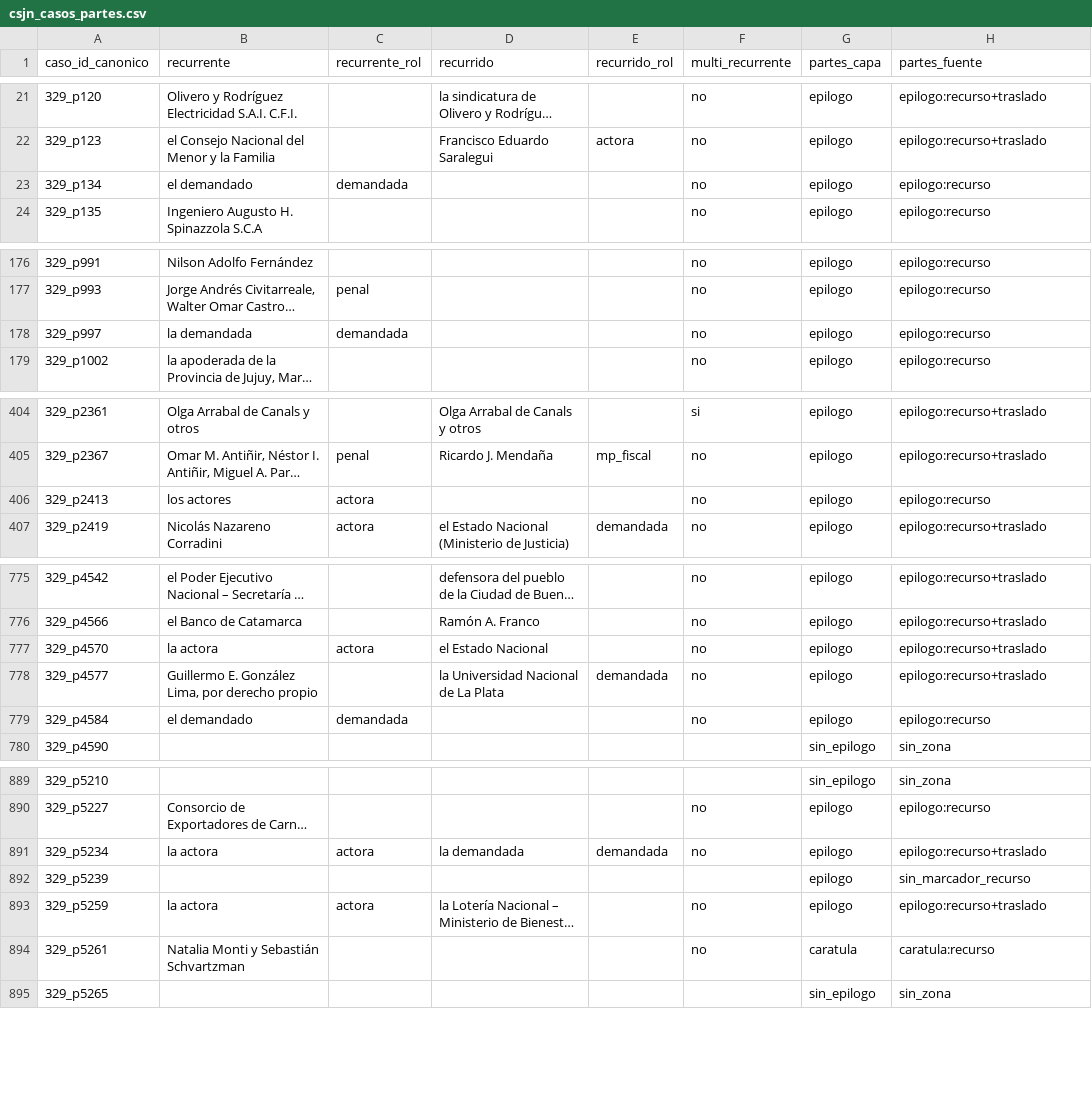
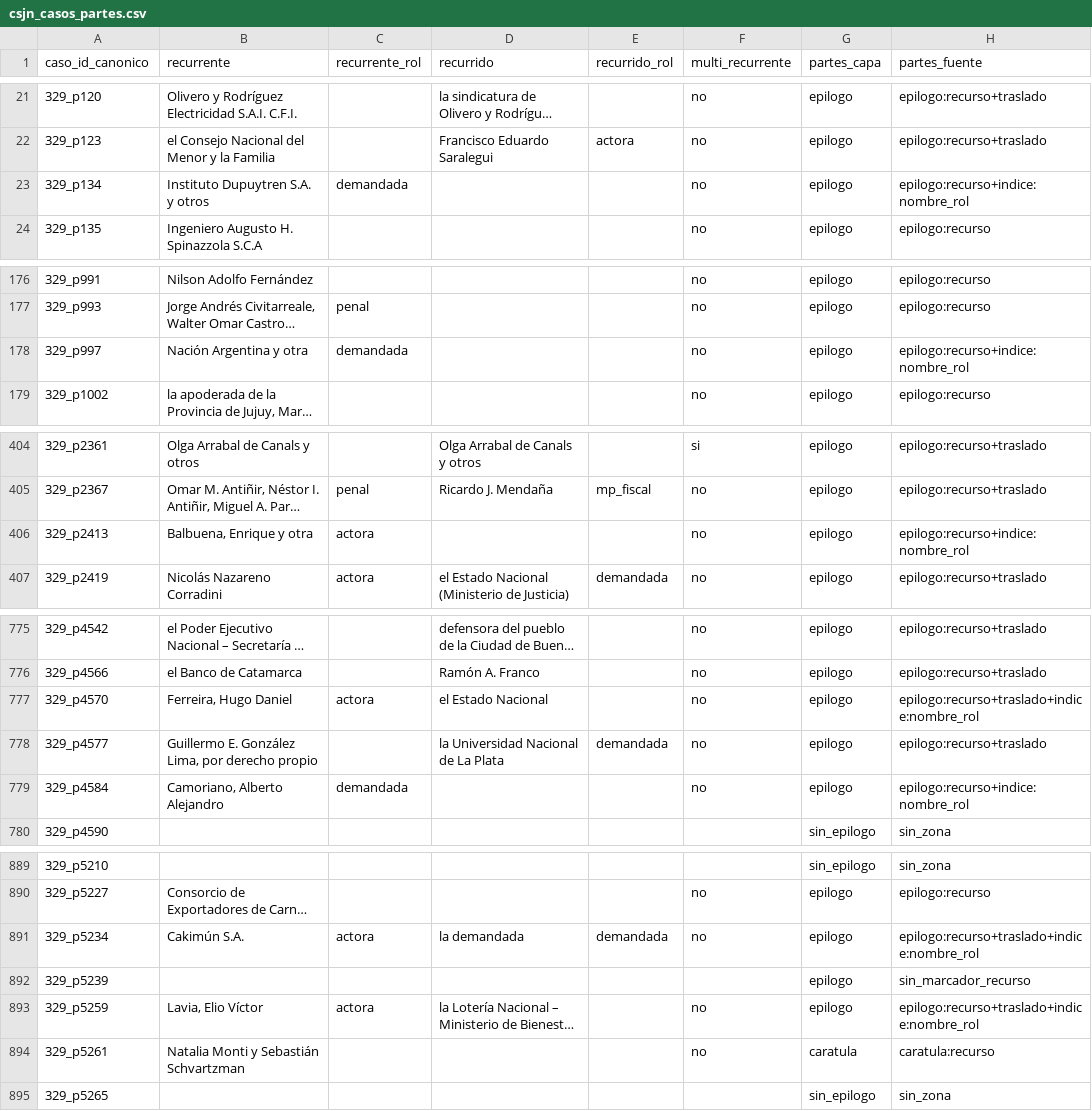
Before and after one commit to guillee1010/corpus-csjn, a CSV file: output/parser/csjn_casos_partes.csv, drawn as a sheet; only a part is shown, gaps mark what is left out; long unchanged cells end in …; the diff covers the shown part only; the diff names each change by its address in the sheet, - before the commit and + after, or states it on an @@ line.

Commit message:
derivar_partes v0.15: cruce nombre-desde-indice anclado a c/ (+42 nombres, regex puro); override manual revertido. csjn_casos_partes sha 8b5eb721

```diff
--- a/output/parser/csjn_casos_partes.csv
+++ b/output/parser/csjn_casos_partes.csv
-B23 (recurrente): el demandado
+B23 (recurrente): Instituto Dupuytren S.A. y otros
-H23 (partes_fuente): epilogo:recurso
+H23 (partes_fuente): epilogo:recurso+indice:nombre_rol
-B178 (recurrente): la demandada
+B178 (recurrente): Nación Argentina y otra
-H178 (partes_fuente): epilogo:recurso
+H178 (partes_fuente): epilogo:recurso+indice:nombre_rol
-B406 (recurrente): los actores
+B406 (recurrente): Balbuena, Enrique y otra
-H406 (partes_fuente): epilogo:recurso
+H406 (partes_fuente): epilogo:recurso+indice:nombre_rol
-B777 (recurrente): la actora
+B777 (recurrente): Ferreira, Hugo Daniel
-H777 (partes_fuente): epilogo:recurso+traslado
+H777 (partes_fuente): epilogo:recurso+traslado+indice:nombre_rol
-B779 (recurrente): el demandado
+B779 (recurrente): Camoriano, Alberto Alejandro
-H779 (partes_fuente): epilogo:recurso
+H779 (partes_fuente): epilogo:recurso+indice:nombre_rol
-B891 (recurrente): la actora
+B891 (recurrente): Cakimún S.A.
-H891 (partes_fuente): epilogo:recurso+traslado
+H891 (partes_fuente): epilogo:recurso+traslado+indice:nombre_rol
-B893 (recurrente): la actora
+B893 (recurrente): Lavia, Elio Víctor
-H893 (partes_fuente): epilogo:recurso+traslado
+H893 (partes_fuente): epilogo:recurso+traslado+indice:nombre_rol
```
Also changed, not shown: 70 edited cells elsewhere in this file, 2 other files.
